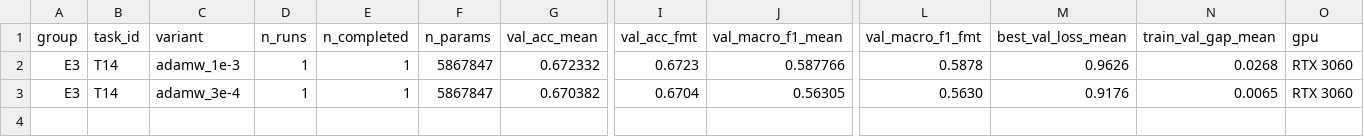
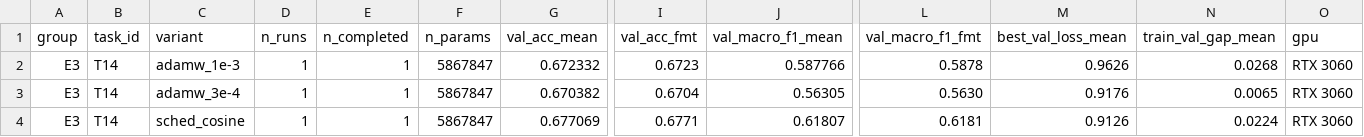
Before and after one commit to lpnHai2005/DeepLearning_Group, a CSV file: BTL02/report/tables/E3_summary.csv, drawn as a sheet; only a part is shown, gaps mark what is left out; rows hold the shown columns only; the diff names each change by its address in the sheet, - before the commit and + after, or states it on an @@ line.

```diff
--- a/BTL02/report/tables/E3_summary.csv
+++ b/BTL02/report/tables/E3_summary.csv
+row 4: E3 | T14 | sched_cosine | 1 | 1 | 5867847 | 0.677069 | 0.6771 | 0.61807 | 0.6181 | 0.9126 | 0.0224 | RTX 3060
```
Also changed, not shown: BTL02/report/tables/summary_all.csv, BTL02/tracking/experiments.csv, 13 other files.
